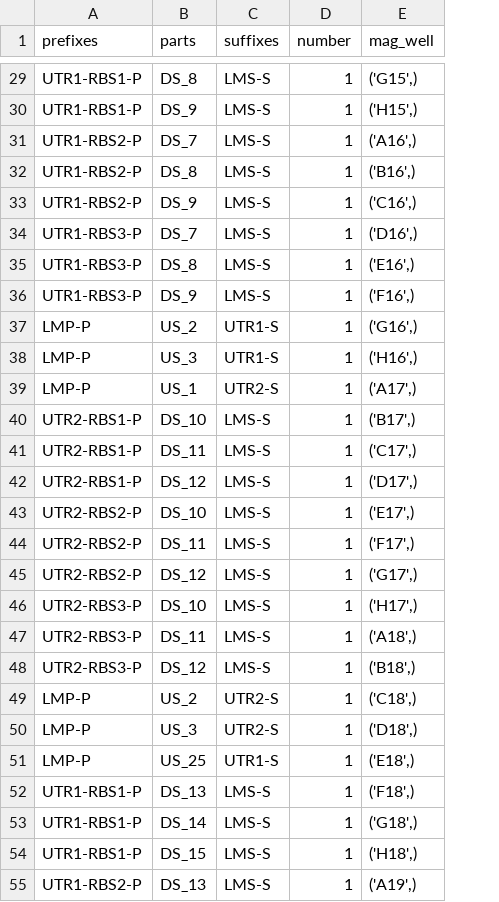
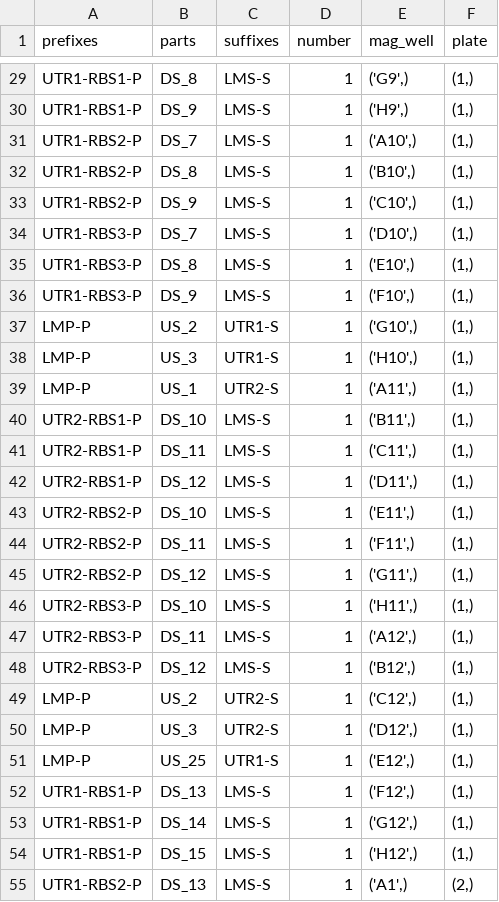
Before and after one commit to BASIC-DNA-ASSEMBLY/DNA-BOT, a CSV file: 648_constructs/multistage_builds/stage_2/clips_df.csv, drawn as a sheet; only a part is shown, gaps mark what is left out; the diff covers the shown part only; the diff names each change by its address in the sheet, - before the commit and + after, or states it on an @@ line.

Commit message:
fixed generate_clips_df
Changed clips_df to include plate data, simplified g_c_df function

```diff
--- a/648_constructs/multistage_builds/stage_2/clips_df.csv
+++ b/648_constructs/multistage_builds/stage_2/clips_df.csv
+column F (plate), rows 29-55: (1,) | (1,) | (1,) | (1,) | (1,) | (1,) | (1,) | (1,) | (1,) | (1,) | (1,) | (1,) | (1,) | (1,) | (1,) | (1,) | (1,) | (1,) | (1,) | (1,) | (1,) | (1,) | (1,) | (1,) | (1,) | (1,) | (2,)
-E29 (mag_well): ('G15',)
+E29 (mag_well): ('G9',)
-E30 (mag_well): ('H15',)
+E30 (mag_well): ('H9',)
-E31 (mag_well): ('A16',)
+E31 (mag_well): ('A10',)
-E32 (mag_well): ('B16',)
+E32 (mag_well): ('B10',)
-E33 (mag_well): ('C16',)
+E33 (mag_well): ('C10',)
-E34 (mag_well): ('D16',)
+E34 (mag_well): ('D10',)
-E35 (mag_well): ('E16',)
+E35 (mag_well): ('E10',)
-E36 (mag_well): ('F16',)
+E36 (mag_well): ('F10',)
-E37 (mag_well): ('G16',)
+E37 (mag_well): ('G10',)
-E38 (mag_well): ('H16',)
+E38 (mag_well): ('H10',)
-E39 (mag_well): ('A17',)
+E39 (mag_well): ('A11',)
-E40 (mag_well): ('B17',)
+E40 (mag_well): ('B11',)
-E41 (mag_well): ('C17',)
+E41 (mag_well): ('C11',)
-E42 (mag_well): ('D17',)
+E42 (mag_well): ('D11',)
-E43 (mag_well): ('E17',)
+E43 (mag_well): ('E11',)
-E44 (mag_well): ('F17',)
+E44 (mag_well): ('F11',)
-E45 (mag_well): ('G17',)
+E45 (mag_well): ('G11',)
-E46 (mag_well): ('H17',)
+E46 (mag_well): ('H11',)
-E47 (mag_well): ('A18',)
+E47 (mag_well): ('A12',)
-E48 (mag_well): ('B18',)
+E48 (mag_well): ('B12',)
-E49 (mag_well): ('C18',)
+E49 (mag_well): ('C12',)
-E50 (mag_well): ('D18',)
+E50 (mag_well): ('D12',)
-E51 (mag_well): ('E18',)
+E51 (mag_well): ('E12',)
-E52 (mag_well): ('F18',)
+E52 (mag_well): ('F12',)
-E53 (mag_well): ('G18',)
+E53 (mag_well): ('G12',)
-E54 (mag_well): ('H18',)
+E54 (mag_well): ('H12',)
-E55 (mag_well): ('A19',)
+E55 (mag_well): ('A1',)
```
Also changed, not shown: 100 edited cells elsewhere in this file, 2 other files.
